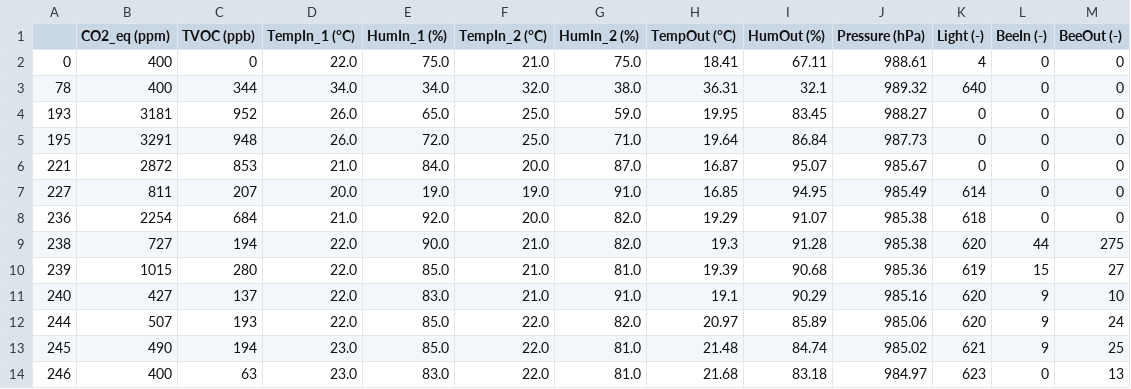
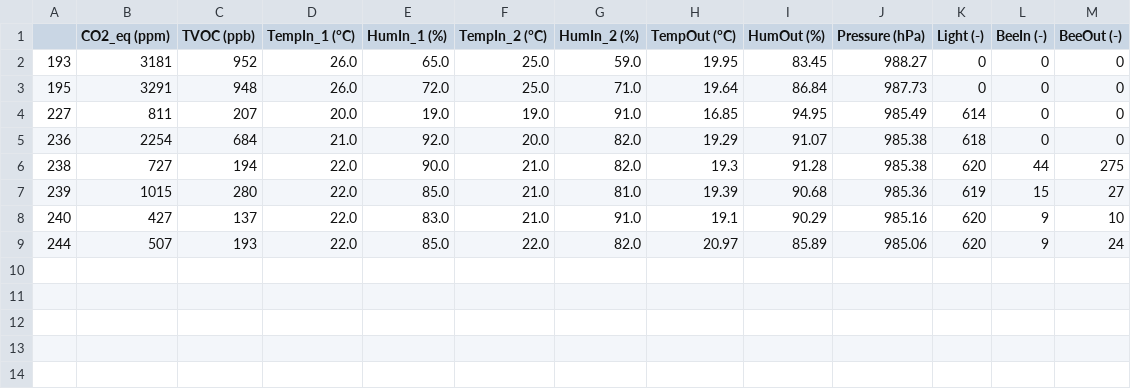
Before and after one commit to gabrielmelo7/Homeworks-de-ICA, a CSV file: HW1/outliers.csv, drawn as a sheet; the diff names each change by its address in the sheet, - before the commit and + after, or states it on an @@ line.

Commit message:
fix: updated outlier function and deletetd some pycache files

```diff
--- a/HW1/outliers.csv
+++ b/HW1/outliers.csv
-row 2: 0 | 400 | 0 | 22.0 | 75.0 | 21.0 | 75.0 | 18.41 | 67.11 | 988.61 | 4 | 0 | 0
-row 3: 78 | 400 | 344 | 34.0 | 34.0 | 32.0 | 38.0 | 36.31 | 32.1 | 989.32 | 640 | 0 | 0
-row 6: 221 | 2872 | 853 | 21.0 | 84.0 | 20.0 | 87.0 | 16.87 | 95.07 | 985.67 | 0 | 0 | 0
-row 13: 245 | 490 | 194 | 23.0 | 85.0 | 22.0 | 81.0 | 21.48 | 84.74 | 985.02 | 621 | 9 | 25
-row 14: 246 | 400 | 63 | 23.0 | 83.0 | 22.0 | 81.0 | 21.68 | 83.18 | 984.97 | 623 | 0 | 13
```
Also changed, not shown: 1 other file.
